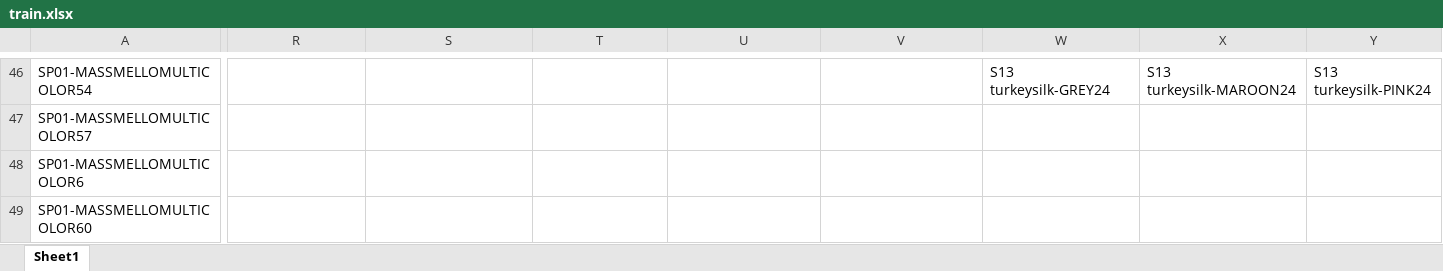
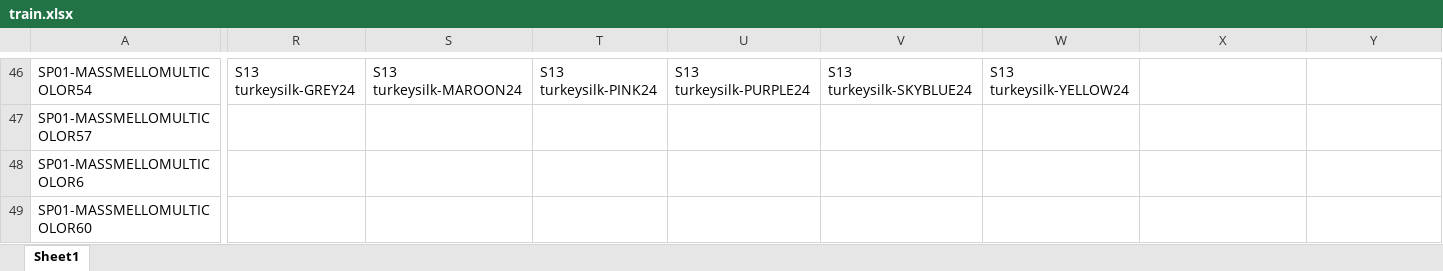
Before and after one commit to anshmendpara-13/UMT, an Excel workbook: accounts/ansh/jinal/train.xlsx, sheet Sheet1, drawn as a sheet; only a part is shown, gaps mark what is left out; values as stored, in another font and other column widths than the file's, no borders; the diff covers the shown part only; the diff names each change by its address in the sheet, - before the commit and + after, or states it on an @@ line.

```diff
--- a/accounts/ansh/jinal/train.xlsx (sheet Sheet1)
+++ b/accounts/ansh/jinal/train.xlsx (sheet Sheet1)
-R46: (empty)
+R46: S13 turkeysilk-GREY24
-S46: (empty)
+S46: S13 turkeysilk-MAROON24
-T46: (empty)
+T46: S13 turkeysilk-PINK24
-U46: (empty)
+U46: S13 turkeysilk-PURPLE24
-V46: (empty)
+V46: S13 turkeysilk-SKYBLUE24
-W46: S13 turkeysilk-GREY24
+W46: S13 turkeysilk-YELLOW24
-X46: S13 turkeysilk-MAROON24
+X46: (empty)
-Y46: S13 turkeysilk-PINK24
+Y46: (empty)
```
Also changed, not shown: 25 edited cells elsewhere in this sheet, 10 other files.
